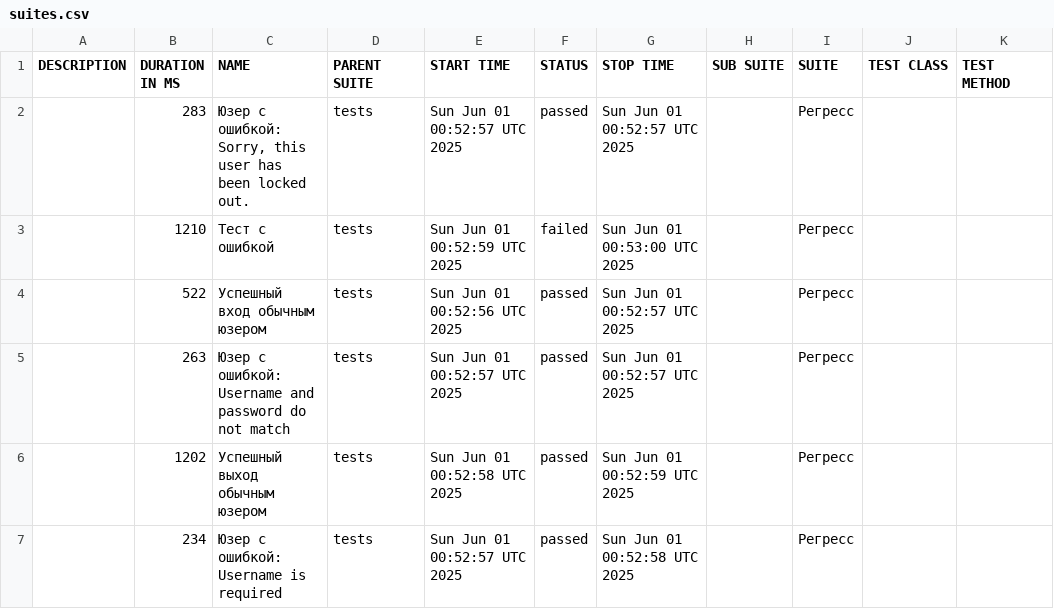
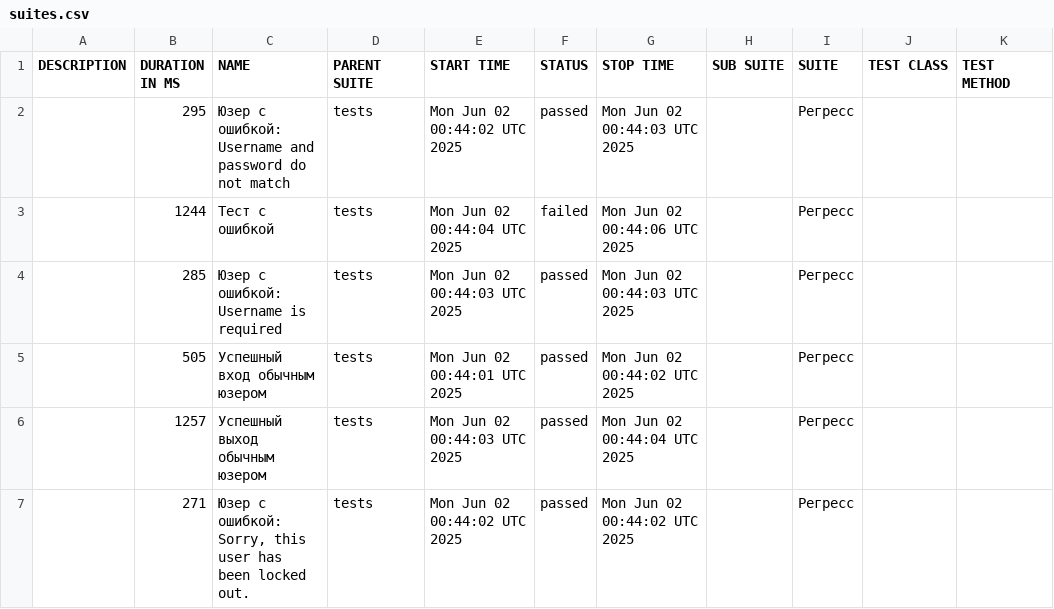
Before and after one commit to barsovichok/playwright_python_training, a CSV file: data/suites.csv, drawn as a sheet.

```diff
--- a/data/suites.csv
+++ b/data/suites.csv
@@ -1,7 +1,7 @@
 "DESCRIPTION","DURATION IN MS","NAME","PARENT SUITE","START TIME","STATUS","STOP TIME","SUB SUITE","SUITE","TEST CLASS","TEST METHOD"
-"","283","Юзер с ошибкой: Sorry, this user has been locked out.","tests","Sun Jun 01 00:52:57 UTC 2025","passed","Sun Jun 01 00:52:57 UTC 2025","","Регресс","",""
-"","1210","Тест с ошибкой","tests","Sun Jun 01 00:52:59 UTC 2025","failed","Sun Jun 01 00:53:00 UTC 2025","","Регресс","",""
-"","522","Успешный вход обычным юзером","tests","Sun Jun 01 00:52:56 UTC 2025","passed","Sun Jun 01 00:52:57 UTC 2025","","Регресс","",""
-"","263","Юзер с ошибкой: Username and password do not match","tests","Sun Jun 01 00:52:57 UTC 2025","passed","Sun Jun 01 00:52:57 UTC 2025","","Регресс","",""
-"","1202","Успешный выход обычным юзером","tests","Sun Jun 01 00:52:58 UTC 2025","passed","Sun Jun 01 00:52:59 UTC 2025","","Регресс","",""
-"","234","Юзер с ошибкой: Username is required","tests","Sun Jun 01 00:52:57 UTC 2025","passed","Sun Jun 01 00:52:58 UTC 2025","","Регресс","",""
+"","295","Юзер с ошибкой: Username and password do not match","tests","Mon Jun 02 00:44:02 UTC 2025","passed","Mon Jun 02 00:44:03 UTC 2025","","Регресс","",""
+"","1244","Тест с ошибкой","tests","Mon Jun 02 00:44:04 UTC 2025","failed","Mon Jun 02 00:44:06 UTC 2025","","Регресс","",""
+"","285","Юзер с ошибкой: Username is required","tests","Mon Jun 02 00:44:03 UTC 2025","passed","Mon Jun 02 00:44:03 UTC 2025","","Регресс","",""
+"","505","Успешный вход обычным юзером","tests","Mon Jun 02 00:44:01 UTC 2025","passed","Mon Jun 02 00:44:02 UTC 2025","","Регресс","",""
+"","1257","Успешный выход обычным юзером","tests","Mon Jun 02 00:44:03 UTC 2025","passed","Mon Jun 02 00:44:04 UTC 2025","","Регресс","",""
+"","271","Юзер с ошибкой: Sorry, this user has been locked out.","tests","Mon Jun 02 00:44:02 UTC 2025","passed","Mon Jun 02 00:44:02 UTC 2025","","Регресс","",""
```
Also changed, not shown: 29 other files.
